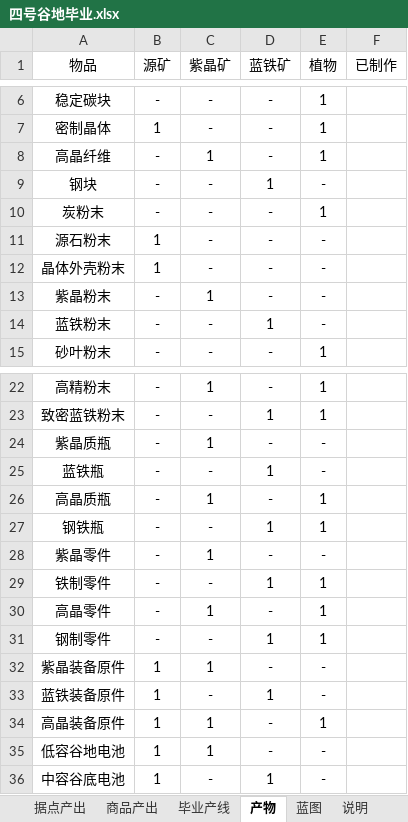
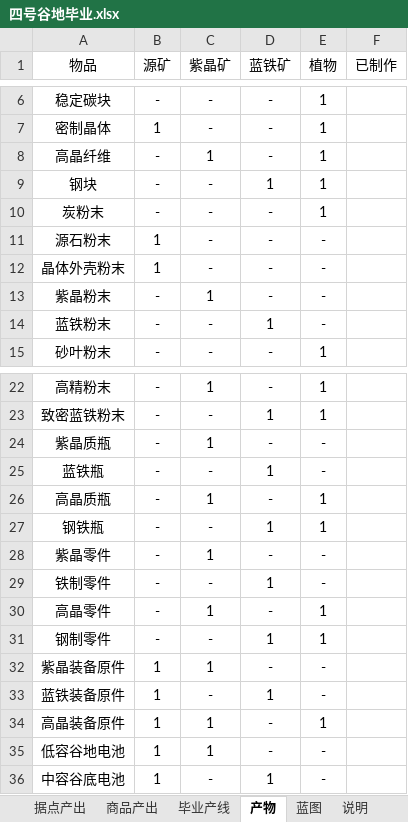
Before and after one commit to cuihxg/game_zmd, an Excel workbook: 四号谷地毕业.xlsx, sheet 产物, drawn as a sheet; only a part is shown, gaps mark what is left out; values as stored, in another font and other column widths than the file's, no borders; conditional formats not drawn; the diff names each change by its address in the sheet, - before the commit and + after, or states it on an @@ line.

Commit message:
新增四号谷地毕业计算

```diff
--- a/四号谷地毕业.xlsx (sheet 产物)
+++ b/四号谷地毕业.xlsx (sheet 产物)
-E9 (植物): -
+E9 (植物): 1
-E29 (植物): 1
+E29 (植物): -
```
Also changed, not shown: sheet 蓝图.
